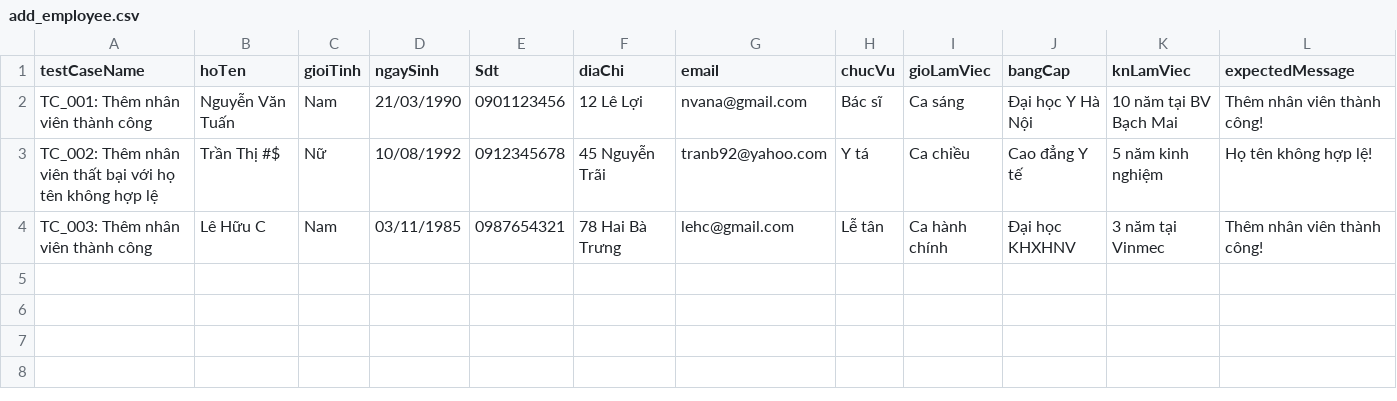
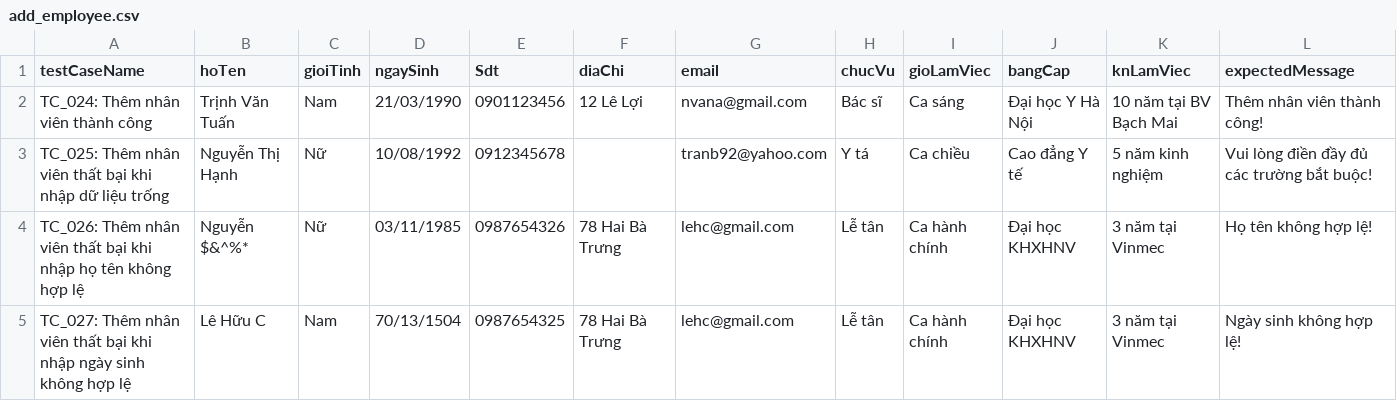
Before and after one commit to namisikirawa/automation-test, a CSV file: ClinicApp_Test/Data/add_employee.csv, drawn as a sheet.

```diff
--- a/ClinicApp_Test/Data/add_employee.csv
+++ b/ClinicApp_Test/Data/add_employee.csv
@@ -1,4 +1,5 @@
 testCaseName,hoTen,gioiTinh,ngaySinh,Sdt,diaChi,email,chucVu,gioLamViec,bangCap,knLamViec,expectedMessage
-TC_001: Thêm nhân viên thành công,Nguyễn Văn Tuấn,Nam,21/03/1990,0901123456,12 Lê Lợi,nvana@gmail.com,Bác sĩ,Ca sáng,Đại học Y Hà Nội,10 năm tại BV Bạch Mai,Thêm nhân viên thành công!
-TC_002: Thêm nhân viên thất bại với họ tên không hợp lệ,Trần Thị #$,Nữ,10/08/1992,0912345678,45 Nguyễn Trãi,tranb92@yahoo.com,Y tá,Ca chiều,Cao đẳng Y tế,5 năm kinh nghiệm,Họ tên không hợp lệ!
-TC_003: Thêm nhân viên thành công,Lê Hữu C,Nam,03/11/1985,0987654321,78 Hai Bà Trưng,lehc@gmail.com,Lễ tân,Ca hành chính,Đại học KHXHNV,3 năm tại Vinmec,Thêm nhân viên thành công!
+TC_024: Thêm nhân viên thành công,Trịnh Văn Tuấn,Nam,21/03/1990,0901123456,12 Lê Lợi,nvana@gmail.com,Bác sĩ,Ca sáng,Đại học Y Hà Nội,10 năm tại BV Bạch Mai,Thêm nhân viên thành công!
+TC_025: Thêm nhân viên thất bại khi nhập dữ liệu trống,Nguyễn Thị Hạnh,Nữ,10/08/1992,0912345678,,tranb92@yahoo.com,Y tá,Ca chiều,Cao đẳng Y tế,5 năm kinh nghiệm,Vui lòng điền đầy đủ các trường bắt buộc!
+TC_026: Thêm nhân viên thất bại khi nhập họ tên không hợp lệ,Nguyễn $&^%*,Nữ,03/11/1985,0987654326,78 Hai Bà Trưng,lehc@gmail.com,Lễ tân,Ca hành chính,Đại học KHXHNV,3 năm tại Vinmec,Họ tên không hợp lệ!
+TC_027: Thêm nhân viên thất bại khi nhập ngày sinh không hợp lệ,Lê Hữu C,Nam,70/13/1504,0987654325,78 Hai Bà Trưng,lehc@gmail.com,Lễ tân,Ca hành chính,Đại học KHXHNV,3 năm tại Vinmec,Ngày sinh không hợp lệ!
```
Also changed, not shown: ClinicApp_Test/Data/add_patient.csv, ClinicApp_Test/Data/change_password.csv, 41 other files.
